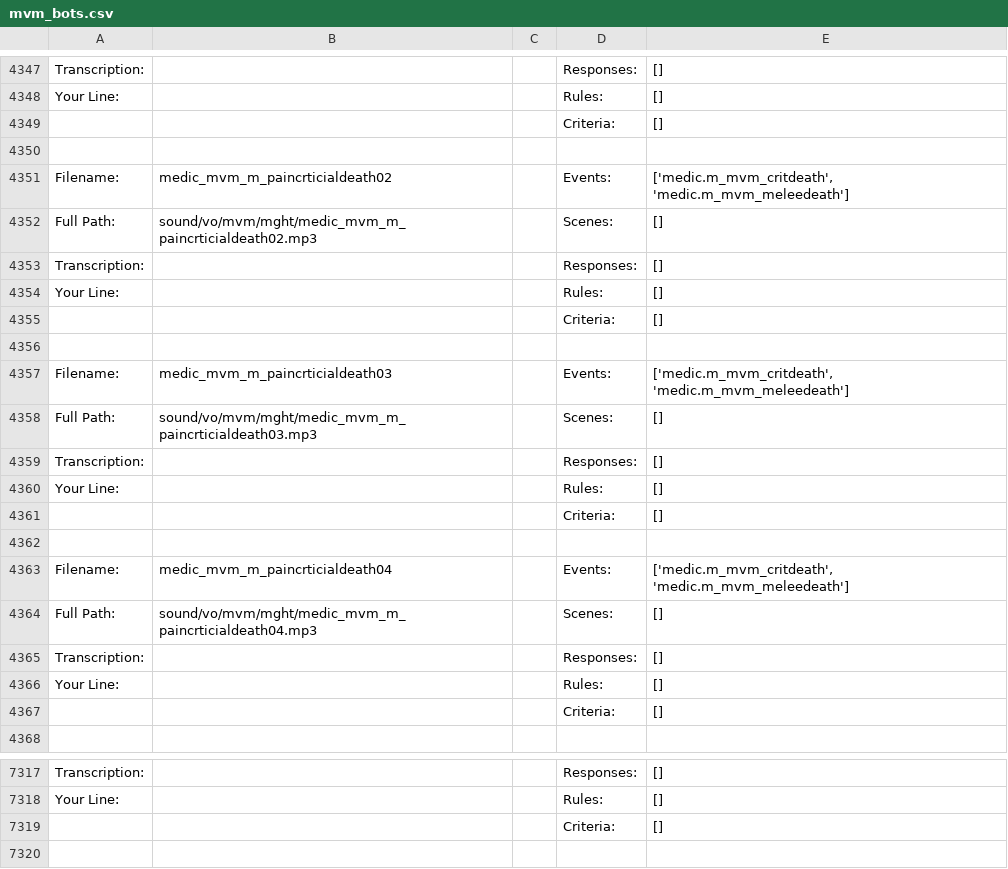
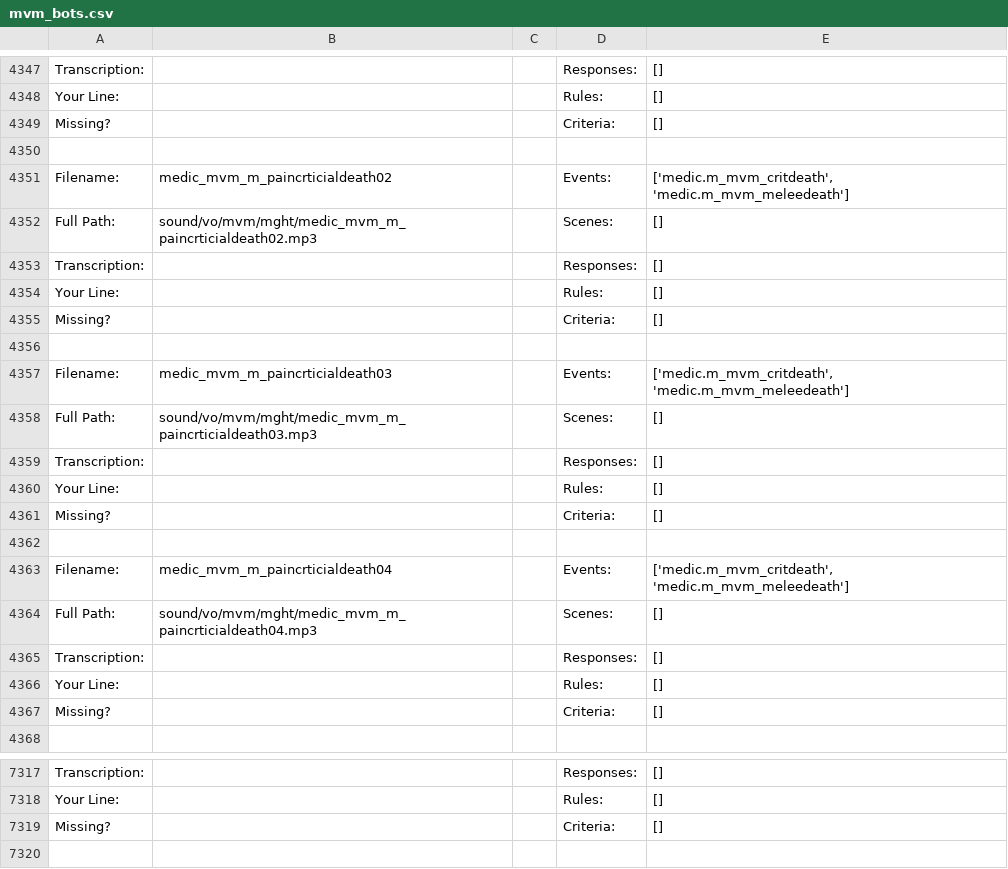
Before and after one commit to robbilookatme/tf2-voice-pack-reference, a CSV file: csv/mvm_bots.csv, drawn as a sheet; only a part is shown, gaps mark what is left out; removed rows and columns are numbered as before the commit, all else as after; the diff covers the shown part only; the diff names each change by its address in the sheet, - before the commit and + after, or states it on an @@ line.

```diff
--- a/csv/mvm_bots.csv
+++ b/csv/mvm_bots.csv
-row 4349:  |  |  | Criteria: | []
+row 4349: Missing? |  |  | Criteria: | []
-row 4355:  |  |  | Criteria: | []
+row 4355: Missing? |  |  | Criteria: | []
-row 4361:  |  |  | Criteria: | []
+row 4361: Missing? |  |  | Criteria: | []
-row 4367:  |  |  | Criteria: | []
+row 4367: Missing? |  |  | Criteria: | []
-row 7319:  |  |  | Criteria: | []
+row 7319: Missing? |  |  | Criteria: | []
```
Also changed, not shown: 3 added rows and 3 removed rows elsewhere in this file, csv/items.csv, csv/misc.csv, 7 other files.
